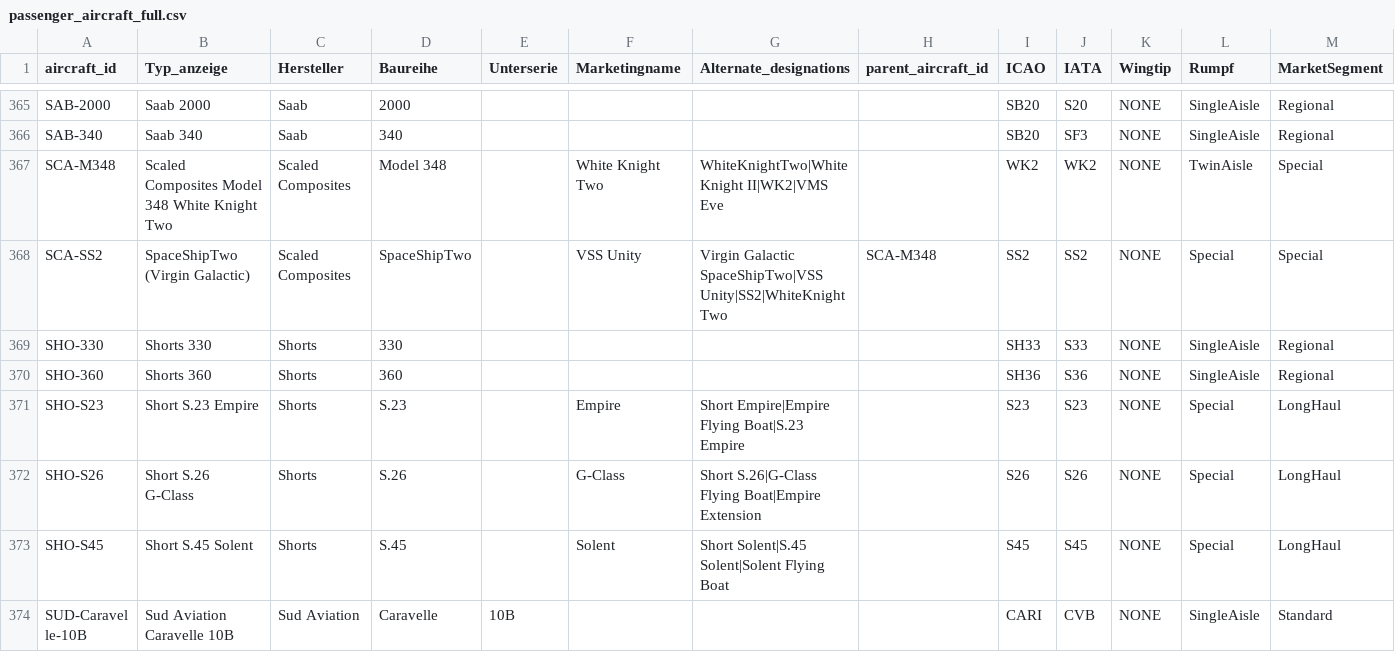
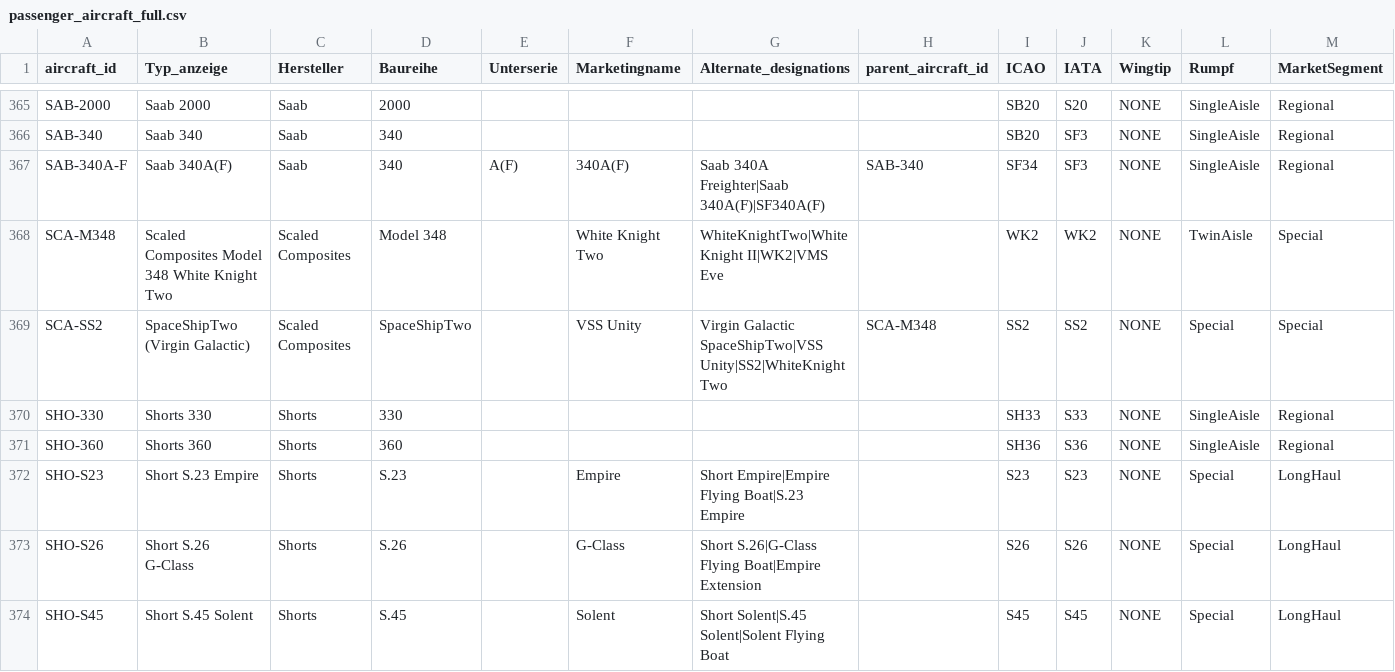
Before and after one commit to ugnet90/aircraft-labels, a CSV file: data/passenger_aircraft_full.csv, drawn as a sheet; only a part is shown, gaps mark what is left out; the shorter side is filled out with more unchanged rows; rows hold the shown columns only; the diff names each change by its address in the sheet, - before the commit and + after, or states it on an @@ line.

```diff
--- a/data/passenger_aircraft_full.csv
+++ b/data/passenger_aircraft_full.csv
+row 367: SAB-340A-F | Saab 340A(F) | Saab | 340 | A(F) | 340A(F) | Saab 340A Freighter|Saab 340A(F)|SF340A(F) | SAB-340 | SF34 | SF3 | NONE | SingleAisle | Regional
```
Also changed, not shown: data/airline_logos.csv.
